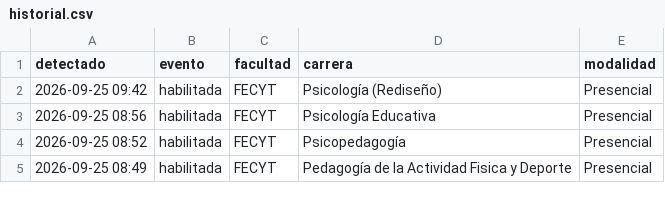
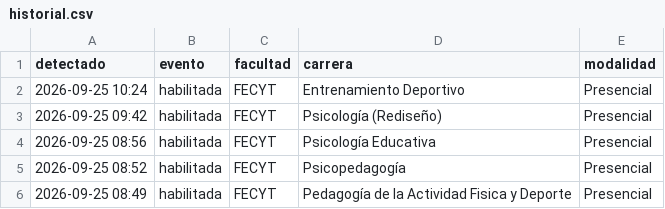
Before and after one commit to jhordan-huera/notificacion-matriculas, a CSV file: historial.csv, drawn as a sheet; only a part is shown.

```diff
--- a/historial.csv
+++ b/historial.csv
@@ -1,2 +1,3 @@
 detectado,evento,facultad,carrera,modalidad
+2026-09-25 10:24,habilitada,FECYT,Entrenamiento Deportivo,Presencial
 2026-09-25 09:42,habilitada,FECYT,Psicología (Rediseño),Presencial
```
Also changed, not shown: 1 other file.
